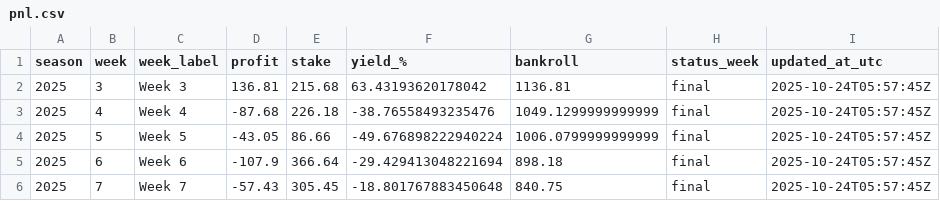
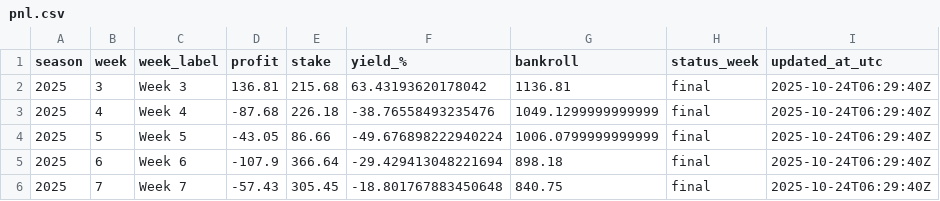
Before and after one commit to luisesantamaria/nfl-betting, a CSV file: data/live/pnl.csv, drawn as a sheet.

```diff
--- a/data/live/pnl.csv
+++ b/data/live/pnl.csv
@@ -1,6 +1,6 @@
 season,week,week_label,profit,stake,yield_%,bankroll,status_week,updated_at_utc
-2025,3,Week 3,136.81,215.68,63.43193620178042,1136.81,final,2025-10-24T05:57:45Z
-2025,4,Week 4,-87.68,226.18,-38.76558493235476,1049.1299999999999,final,2025-10-24T05:57:45Z
-2025,5,Week 5,-43.05,86.66,-49.676898222940224,1006.0799999999999,final,2025-10-24T05:57:45Z
-2025,6,Week 6,-107.9,366.64,-29.429413048221694,898.18,final,2025-10-24T05:57:45Z
-2025,7,Week 7,-57.43,305.45,-18.801767883450648,840.75,final,2025-10-24T05:57:45Z
+2025,3,Week 3,136.81,215.68,63.43193620178042,1136.81,final,2025-10-24T06:29:40Z
+2025,4,Week 4,-87.68,226.18,-38.76558493235476,1049.1299999999999,final,2025-10-24T06:29:40Z
+2025,5,Week 5,-43.05,86.66,-49.676898222940224,1006.0799999999999,final,2025-10-24T06:29:40Z
+2025,6,Week 6,-107.9,366.64,-29.429413048221694,898.18,final,2025-10-24T06:29:40Z
+2025,7,Week 7,-57.43,305.45,-18.801767883450648,840.75,final,2025-10-24T06:29:40Z
```
